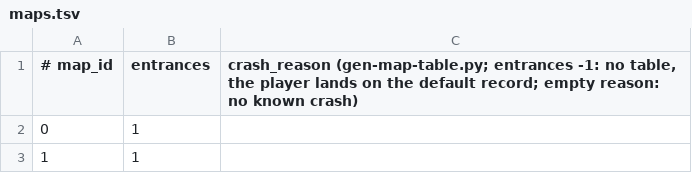
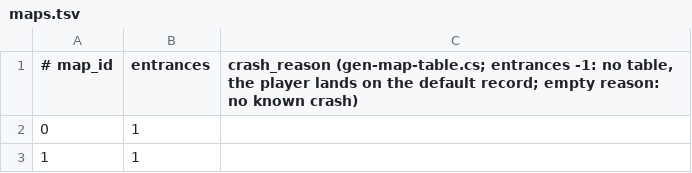
Before and after one commit to yutamago/ffx-debug-revival-mod, a TSV file: src/Features/maps.tsv, drawn as a sheet; only a part is shown.

Commit message:
Tools in C#: no Python or Bash left
- gen-natives.cs and gen-map-table.cs are .NET 10 file-based scripts
  (dotnet run tools/x.cs). Their output is identical to the Python scripts'
  (natives.tsv, maps.tsv and maps.tsv --detail); only the header names the
  new script.
- package.cs zips the release with System.IO.Compression, so the release
  workflow no longer needs Python.
- DisasmCheck runs the whole comparison itself (was disasm-check.sh):
  758 scripts, 0 differ.

```diff
--- a/src/Features/maps.tsv
+++ b/src/Features/maps.tsv
@@ -1,2 +1,2 @@
-# map_id	entrances	crash_reason  (gen-map-table.py; entrances -1: no table, the player lands on the default record; empty reason: no known crash)
+# map_id	entrances	crash_reason  (gen-map-table.cs; entrances -1: no table, the player lands on the default record; empty reason: no known crash)
 0	1	
```
Also changed, not shown: src/Script/natives.tsv, 14 other files.
